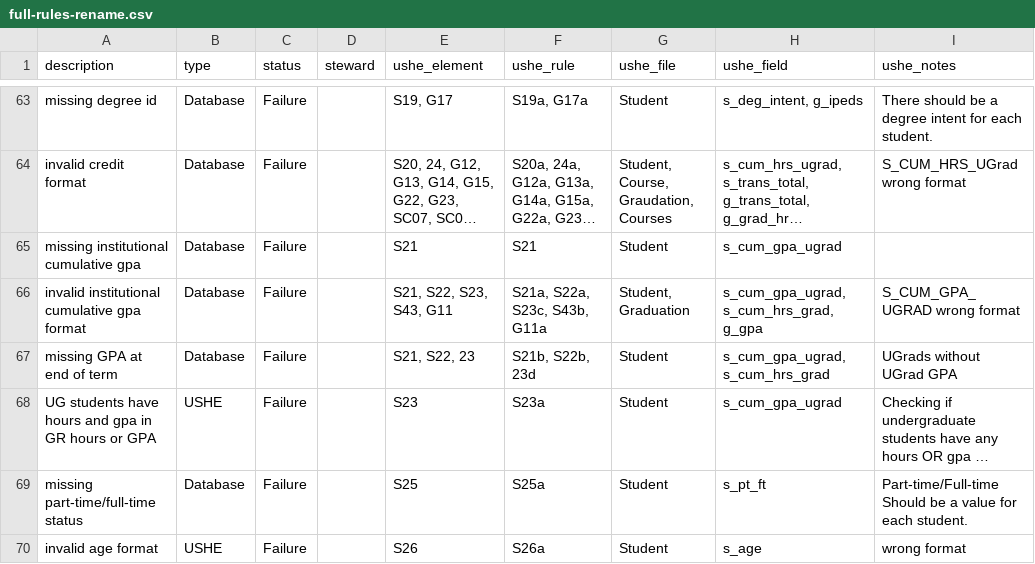
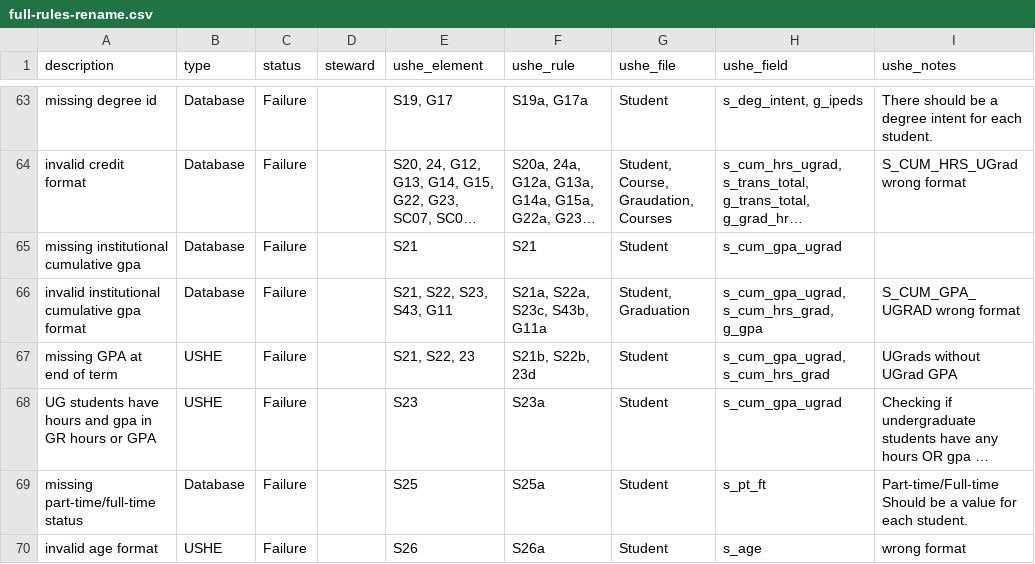
Before and after one commit to ut-effectiveness/utValidateR, a CSV file: sandbox/full-rules-rename.csv, drawn as a sheet; only a part is shown, gaps mark what is left out; long unchanged cells end in …; the diff names each change by its address in the sheet, - before the commit and + after, or states it on an @@ line.

Commit message:
Implemented (most) remaining USHE checks

```diff
--- a/sandbox/full-rules-rename.csv
+++ b/sandbox/full-rules-rename.csv
-B67 (type): Database
+B67 (type): USHE
```
Also changed, not shown: 4 other files.
